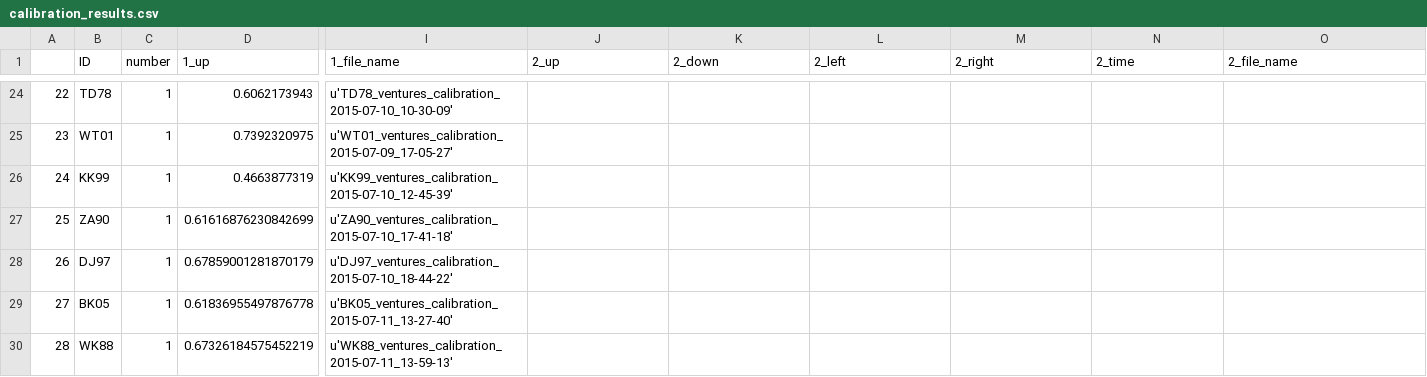
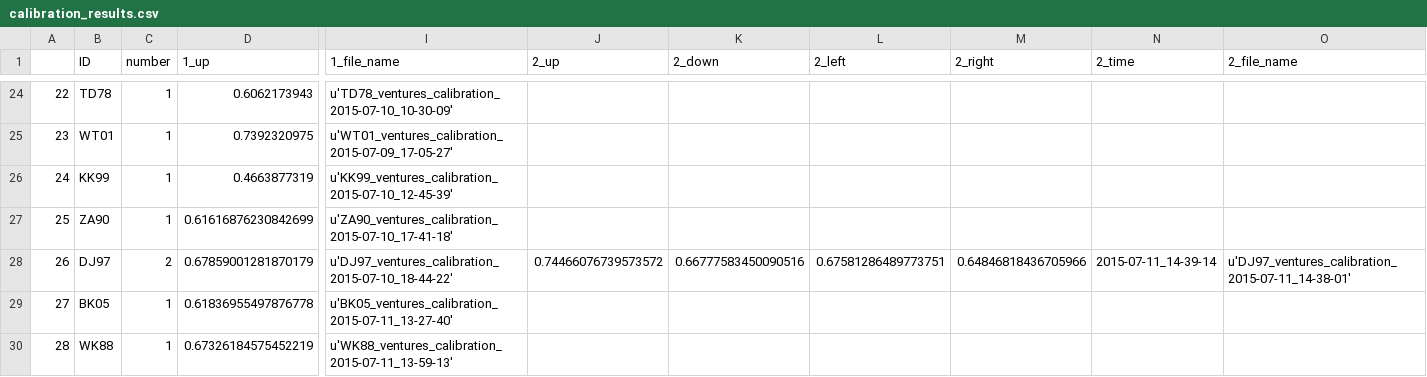
Before and after one commit to BrainTech/openbci, a CSV file: exps/ventures/data/calibration_results.csv, drawn as a sheet; only a part is shown, gaps mark what is left out; the diff names each change by its address in the sheet, - before the commit and + after, or states it on an @@ line.

```diff
--- a/exps/ventures/data/calibration_results.csv
+++ b/exps/ventures/data/calibration_results.csv
-C28 (number): 1
+C28 (number): 2
-J28 (2_up): (empty)
+J28 (2_up): 0.74466076739573572
-K28 (2_down): (empty)
+K28 (2_down): 0.66777583450090516
-L28 (2_left): (empty)
+L28 (2_left): 0.67581286489773751
-M28 (2_right): (empty)
+M28 (2_right): 0.64846818436705966
-N28 (2_time): (empty)
+N28 (2_time): 2015-07-11_14-39-14
-O28 (2_file_name): (empty)
+O28 (2_file_name): u'DJ97_ventures_calibration_2015-07-11_14-38-01'
```
Also changed, not shown: exps/ventures/data/baseline_results.csv, exps/ventures/data/calibration_results_2.csv, 2 other files.
